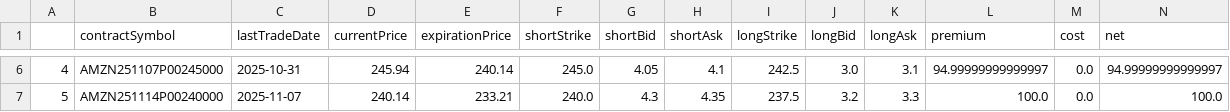
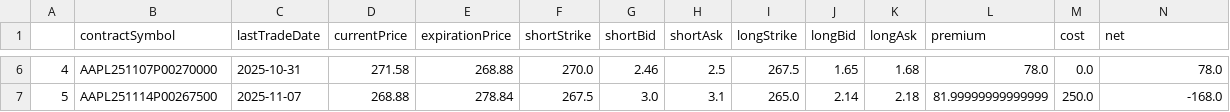
Before and after one commit to ganderson26/options, a CSV file: src/backtest_results_df.csv, drawn as a sheet; only a part is shown, gaps mark what is left out; the diff covers the shown part only.

```diff
--- a/src/backtest_results_df.csv
+++ b/src/backtest_results_df.csv
@@ -6,2 +6,2 @@
-4,AMZN251107P00245000,2025-10-31,245.94,240.14,245.0,4.05,4.1,242.5,3.0,3.1,94.99999999999997,0.0,94.99999999999997
-5,AMZN251114P00240000,2025-11-07,240.14,233.21,240.0,4.3,4.35,237.5,3.2,3.3,100.0,0.0,100.0
+4,AAPL251107P00270000,2025-10-31,271.58,268.88,270.0,2.46,2.5,267.5,1.65,1.68,78.0,0.0,78.0
+5,AAPL251114P00267500,2025-11-07,268.88,278.84,267.5,3.0,3.1,265.0,2.14,2.18,81.99999999999999,250.0,-168.0
```
Also changed, not shown: 80 edited cells elsewhere in this file, 7 other files.
